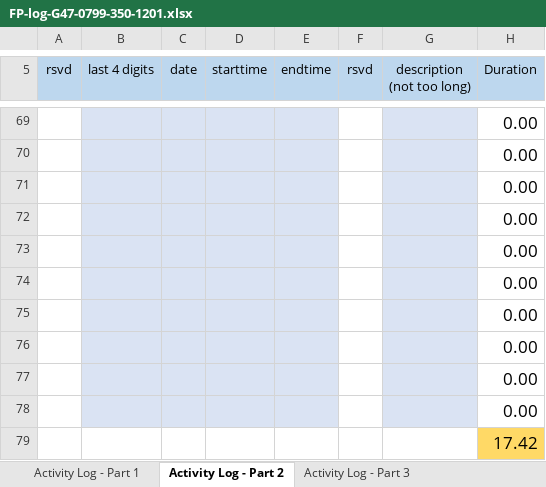
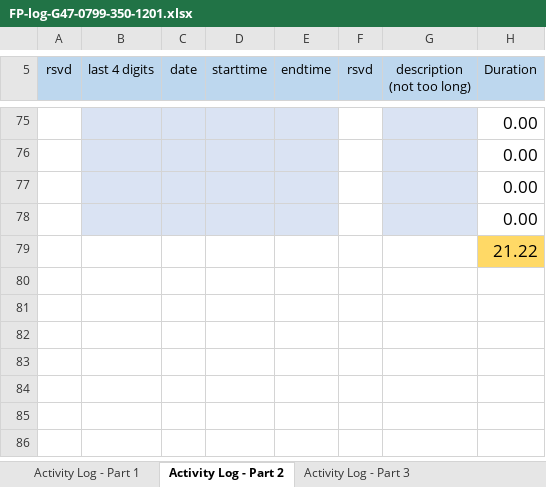
Before and after one commit to cjinn/ensc350-finalprojectpart2, an Excel workbook: ExU/Documentation/FP-log-G47-0799-350-1201.xlsx, sheet Activity Log - Part 2, drawn as a sheet; only a part is shown, gaps mark what is left out; values as stored, in another font and other column widths than the file's, no borders; conditional formats not drawn; removed rows and columns are numbered as before the commit, all else as after; the diff covers the shown part only; the diff names each change by its address in the sheet, - before the commit and + after, or states it on an @@ line.

```diff
--- a/ExU/Documentation/FP-log-G47-0799-350-1201.xlsx (sheet Activity Log - Part 2)
+++ b/ExU/Documentation/FP-log-G47-0799-350-1201.xlsx (sheet Activity Log - Part 2)
-B79:E79 fill: #DAE3F3
+B79:E79 fill: none
-G79 fill: #DAE3F3
+G79 fill: none
-H79 (Duration): 0.00
+H79 (Duration): 21.22
-H79 fill: none
+H79 fill: #FFD966
-row 74:  |  |  |  |  |  |  | 0.00
-row 75:  |  |  |  |  |  |  | 0.00
-row 76:  |  |  |  |  |  |  | 0.00
-row 77:  |  |  |  |  |  |  | 0.00
-row 78:  |  |  |  |  |  |  | 0.00
-row 79:  |  |  |  |  |  |  | 17.42
```
Also changed, not shown: 6 added rows and 27 edited cells elsewhere in this sheet, sheet Activity Log - Part 1, formulas that keep their value, 8 other files.
